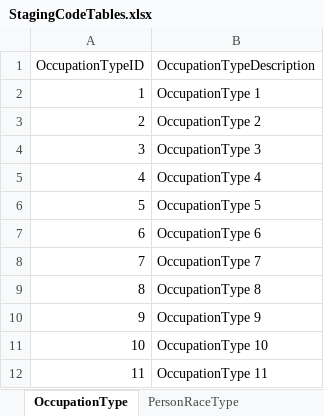
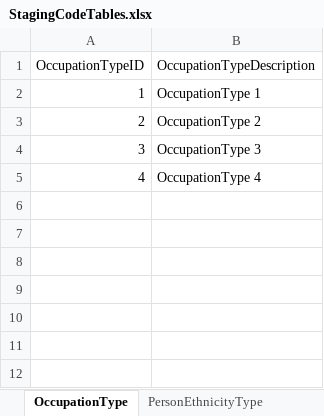
Before and after one commit to ojbc/analytics, an Excel workbook: booking-jail/r-load/OJBCJailBookingLoad/inst/raw/StagingCodeTables.xlsx, sheet OccupationType, drawn as a sheet; values as stored, in another font and other column widths than the file's, no borders; the diff names each change by its address in the sheet, - before the commit and + after, or states it on an @@ line.

Commit message:
Accommodate recent staging model changes; implement Booking, Person, and BH Assessment tx tables

```diff
--- a/booking-jail/r-load/OJBCJailBookingLoad/inst/raw/StagingCodeTables.xlsx (sheet OccupationType)
+++ b/booking-jail/r-load/OJBCJailBookingLoad/inst/raw/StagingCodeTables.xlsx (sheet OccupationType)
+sheet tab: PersonEthnicityType
-row 6: 5 | OccupationType 5
-row 7: 6 | OccupationType 6
-row 8: 7 | OccupationType 7
-row 9: 8 | OccupationType 8
-row 10: 9 | OccupationType 9
-row 11: 10 | OccupationType 10
-row 12: 11 | OccupationType 11
```
Also changed, not shown: sheet PersonSexType, sheet PersonRaceType, sheet MedicationType, sheet ChargeType, sheet ChargeClassType, sheet Facility, 6 more sheets, other sheet tabs, 3 other files.
